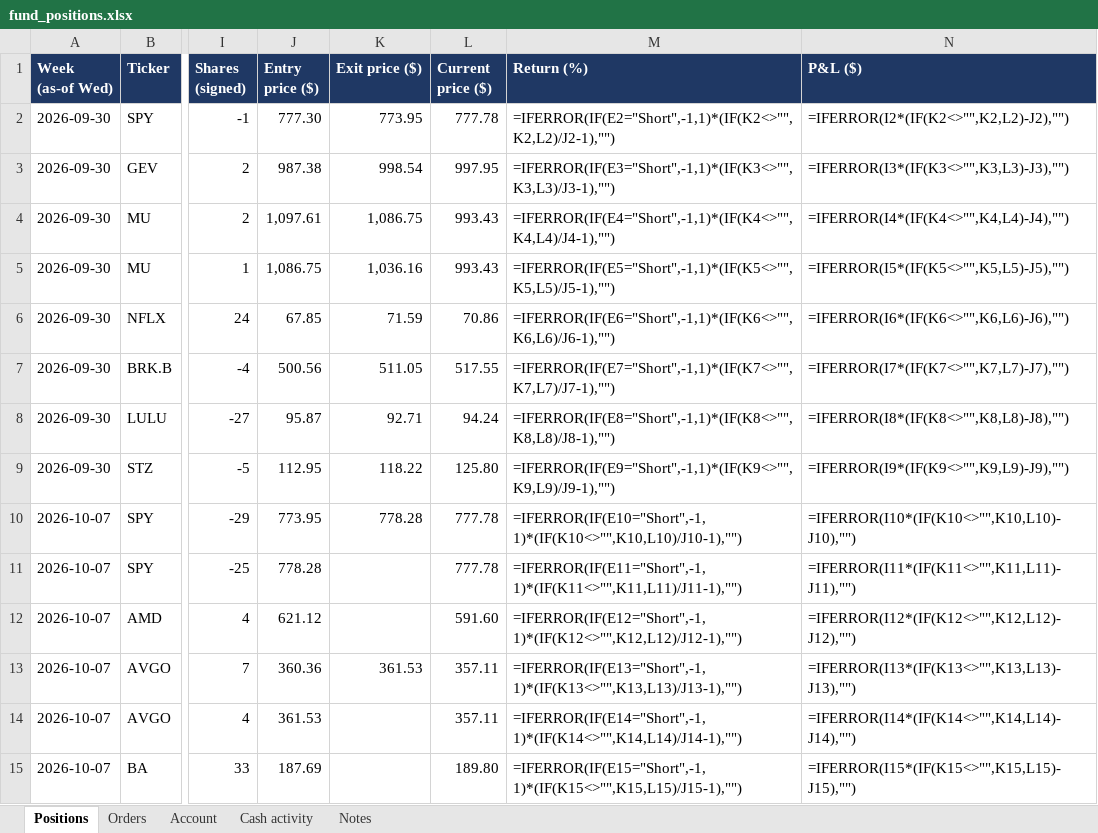
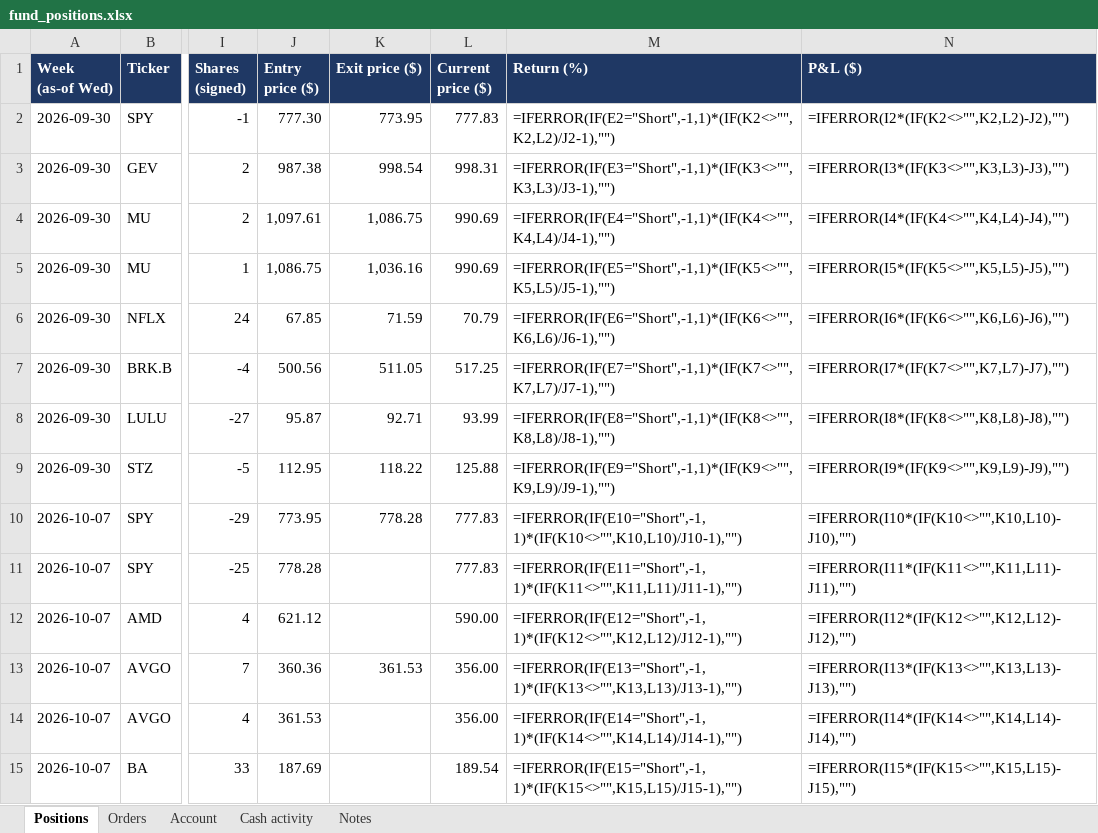
Before and after one commit to andreaskoul/test_trading_agent, an Excel workbook: fund_state/live/ledger/fund_positions.xlsx, sheet Positions, drawn as a sheet; only a part is shown, gaps mark what is left out; values as stored, in another font and other column widths than the file's, no borders; formulas without a stored value are shown as written; the diff covers the shown part only; the diff names each change by its address in the sheet, - before the commit and + after, or states it on an @@ line.

```diff
--- a/fund_state/live/ledger/fund_positions.xlsx (sheet Positions)
+++ b/fund_state/live/ledger/fund_positions.xlsx (sheet Positions)
-L2 (Current price ($)): 777.78
+L2 (Current price ($)): 777.83
-L3 (Current price ($)): 997.95
+L3 (Current price ($)): 998.31
-L4:L5 (Current price ($)): 993.43
+L4:L5 (Current price ($)): 990.69
-L6 (Current price ($)): 70.86
+L6 (Current price ($)): 70.79
-L7 (Current price ($)): 517.55
+L7 (Current price ($)): 517.25
-L8 (Current price ($)): 94.24
+L8 (Current price ($)): 93.99
-L9 (Current price ($)): 125.80
+L9 (Current price ($)): 125.88
-L10:L11 (Current price ($)): 777.78
+L10:L11 (Current price ($)): 777.83
-L12 (Current price ($)): 591.60
+L12 (Current price ($)): 590.00
-L13:L14 (Current price ($)): 357.11
+L13:L14 (Current price ($)): 356.00
-L15 (Current price ($)): 189.80
+L15 (Current price ($)): 189.54
```
Also changed, not shown: 18 edited cells elsewhere in this sheet, 1 other file.
